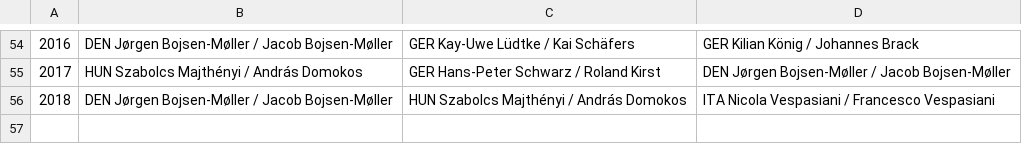
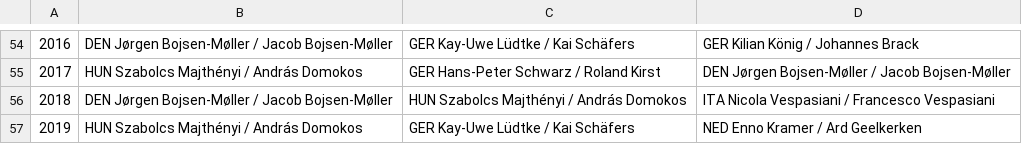
Before and after one commit to iworks/sailing-results, a CSV file: fd.world.championships.csv, drawn as a sheet; only a part is shown, gaps mark what is left out; the diff names each change by its address in the sheet, - before the commit and + after, or states it on an @@ line.

```diff
--- a/fd.world.championships.csv
+++ b/fd.world.championships.csv
+row 57: 2019 | HUN Szabolcs Majthényi / András Domokos | GER Kay-Uwe Lüdtke / Kai Schäfers | NED Enno Kramer / Ard Geelkerken
```
Also changed, not shown: dn/dn.world.championships.csv, 11 other files.
